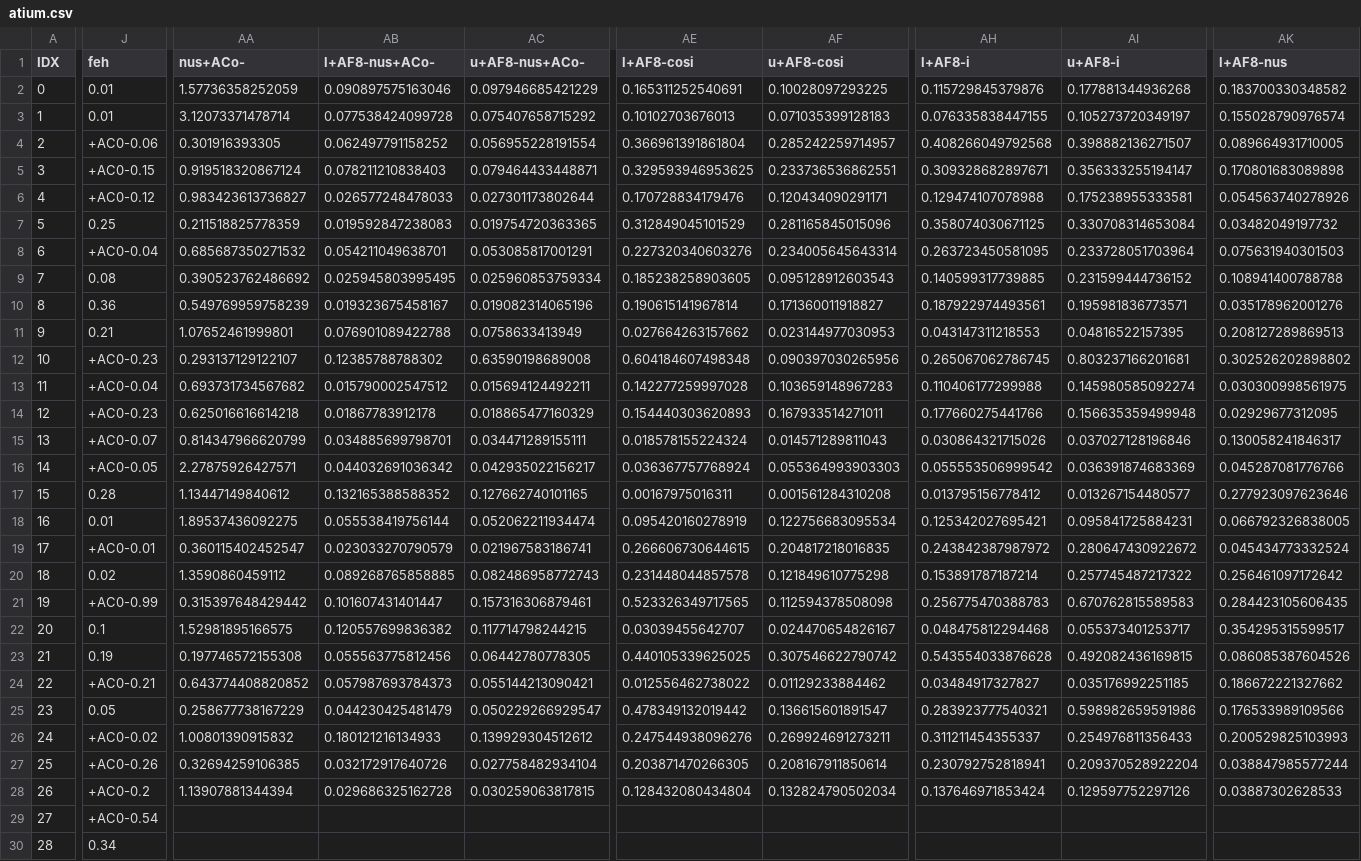
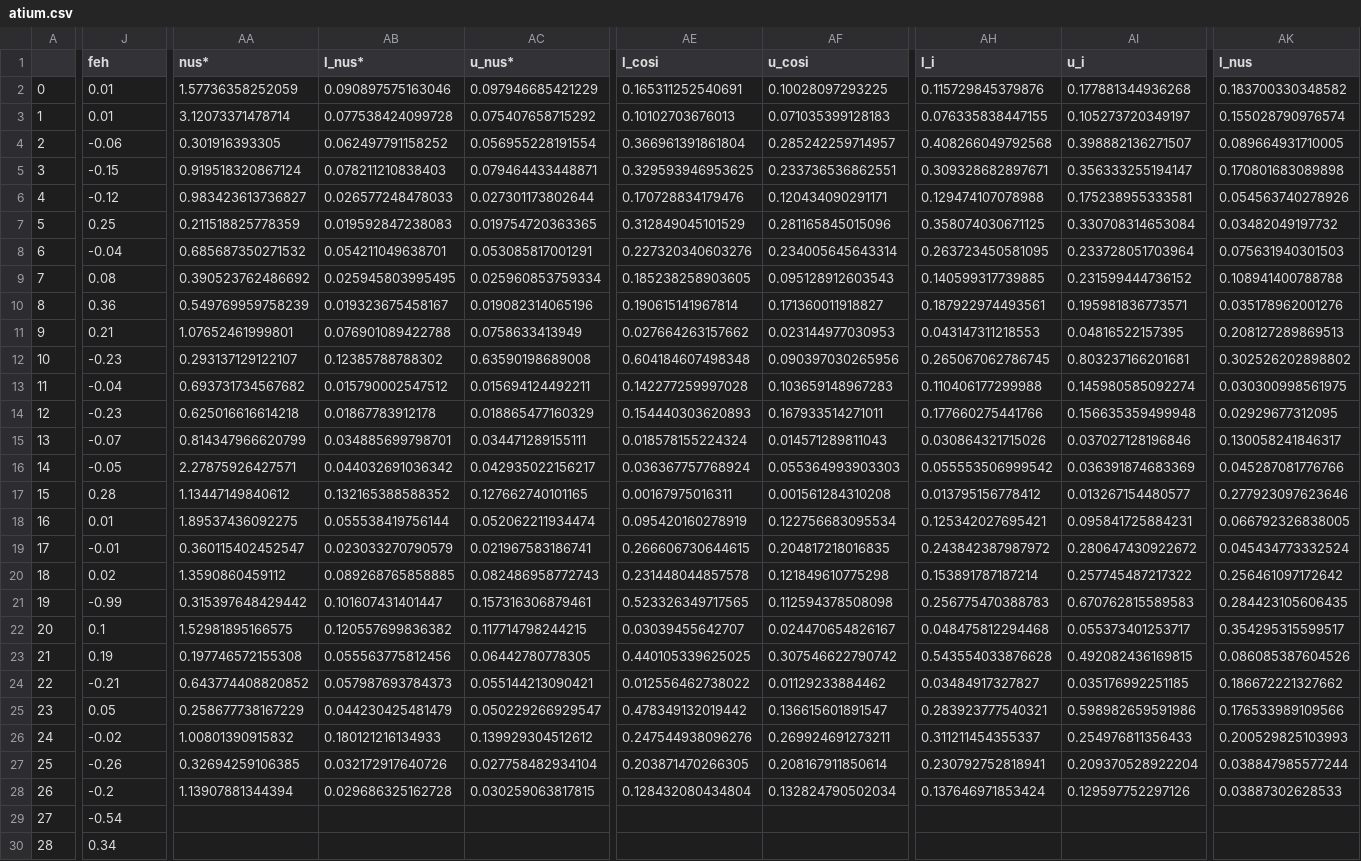
Before and after one commit to ojhall94/malatium, a CSV file: data/atium.csv, drawn as a sheet; only a part is shown, gaps mark what is left out; the diff covers the shown part only; the diff names each change by its address in the sheet, - before the commit and + after, or states it on an @@ line.

```diff
--- a/data/atium.csv
+++ b/data/atium.csv
-A1: IDX
+A1: (empty)
-AA1: nus+ACo-
+AA1: nus*
-AB1: l+AF8-nus+ACo-
+AB1: l_nus*
-AC1: u+AF8-nus+ACo-
+AC1: u_nus*
-AE1: l+AF8-cosi
+AE1: l_cosi
-AF1: u+AF8-cosi
+AF1: u_cosi
-AH1: l+AF8-i
+AH1: l_i
-AI1: u+AF8-i
+AI1: u_i
-AK1: l+AF8-nus
+AK1: l_nus
-J4 (feh): +AC0-0.06
+J4 (feh): -0.06
-J5 (feh): +AC0-0.15
+J5 (feh): -0.15
-J6 (feh): +AC0-0.12
+J6 (feh): -0.12
-J8 (feh): +AC0-0.04
+J8 (feh): -0.04
-J12 (feh): +AC0-0.23
+J12 (feh): -0.23
-J13 (feh): +AC0-0.04
+J13 (feh): -0.04
-J14 (feh): +AC0-0.23
+J14 (feh): -0.23
-J15 (feh): +AC0-0.07
+J15 (feh): -0.07
-J16 (feh): +AC0-0.05
+J16 (feh): -0.05
-J19 (feh): +AC0-0.01
+J19 (feh): -0.01
-J21 (feh): +AC0-0.99
+J21 (feh): -0.99
-J24 (feh): +AC0-0.21
+J24 (feh): -0.21
-J26 (feh): +AC0-0.02
+J26 (feh): -0.02
-J27 (feh): +AC0-0.26
+J27 (feh): -0.26
-J28 (feh): +AC0-0.2
+J28 (feh): -0.2
-J29 (feh): +AC0-0.54
+J29 (feh): -0.54
```
Also changed, not shown: 66 edited cells elsewhere in this file, data/lit_spot_rots.csv, 6 other files.
